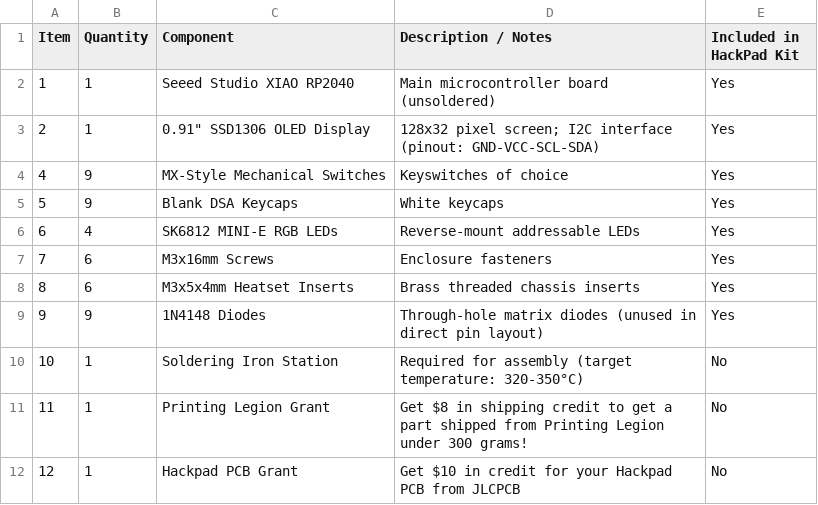
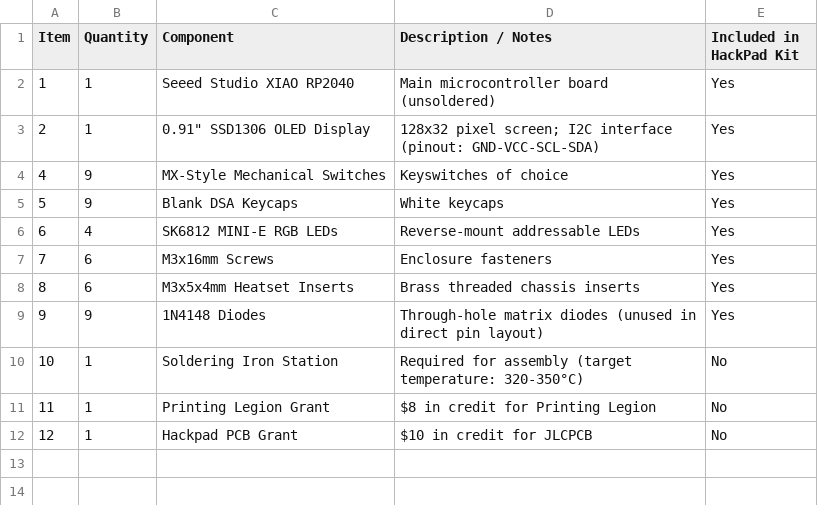
Before and after one commit to Iarush/A-pad, a CSV file: BOM.csv, drawn as a sheet.

Commit message:
BOM changes

```diff
--- a/BOM.csv
+++ b/BOM.csv
@@ -10,3 +10,3 @@ Item,Quantity,Component,Description / Notes,Included in HackPad Kit
 10,1,Soldering Iron Station,Required for assembly (target temperature: 320-350°C),No
-11,1,Printing Legion Grant,Get $8 in shipping credit to get a part shipped from Printing Legion under 300 grams!,No
-12,1,Hackpad PCB Grant,Get $10 in credit for your Hackpad PCB from JLCPCB,No
+11,1,Printing Legion Grant, $8 in credit for Printing Legion,No
+12,1,Hackpad PCB Grant, $10 in credit for JLCPCB,No
```
